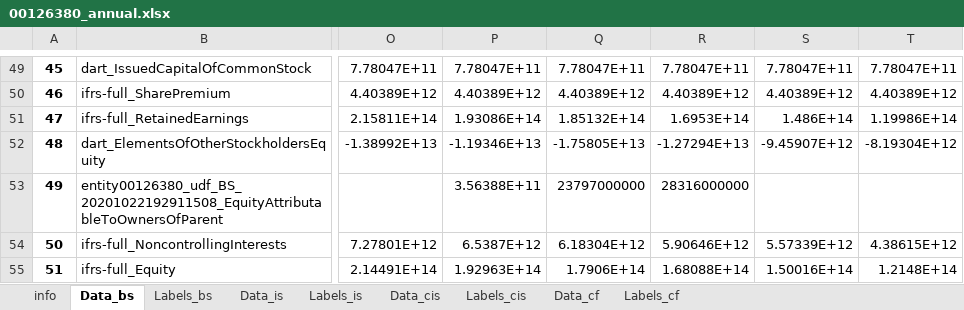
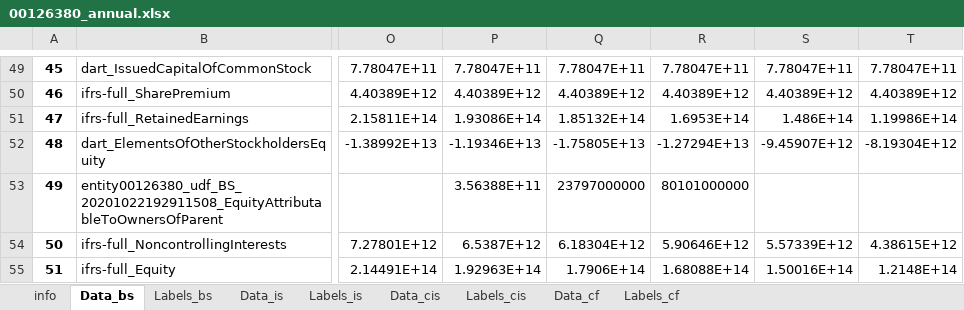
Before and after one commit to juhye-s/CapstoneStockModelingProject, an Excel workbook: fsdata/00126380_annual.xlsx, sheet Data_bs, drawn as a sheet; only a part is shown, gaps mark what is left out; values as stored, in another font and other column widths than the file's, no borders; the diff names each change by its address in the sheet, - before the commit and + after, or states it on an @@ line.

```diff
--- a/fsdata/00126380_annual.xlsx (sheet Data_bs)
+++ b/fsdata/00126380_annual.xlsx (sheet Data_bs)
-R53: 28316000000
+R53: 80101000000
```
Also changed, not shown: sheet Labels_bs, 28 other files.
